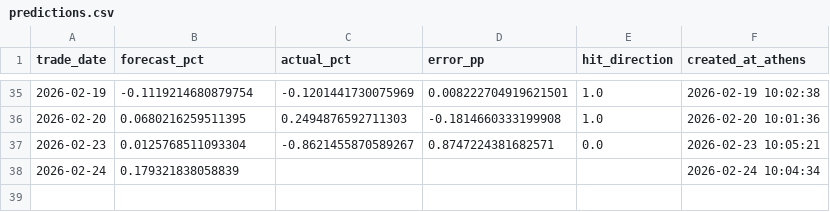
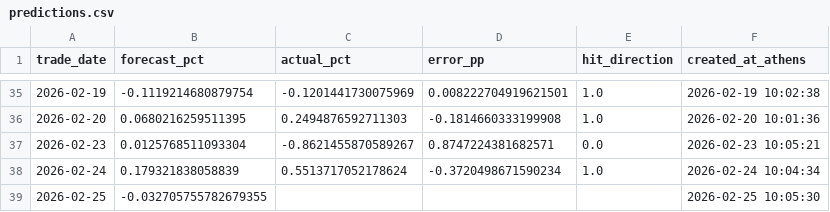
Before and after one commit to vpapats/vuaa-daily-report, a CSV file: predictions.csv, drawn as a sheet; only a part is shown, gaps mark what is left out.

```diff
--- a/predictions.csv
+++ b/predictions.csv
@@ -37,2 +37,3 @@ trade_date,forecast_pct,actual_pct,error_pp,hit_direction,created_at_athens
 2026-02-23,0.0125768511093304,-0.8621455870589267,0.8747224381682571,0.0,2026-02-23 10:05:21
-2026-02-24,0.179321838058839,,,,2026-02-24 10:04:34
+2026-02-24,0.179321838058839,0.5513717052178624,-0.3720498671590234,1.0,2026-02-24 10:04:34
+2026-02-25,-0.032705755782679355,,,,2026-02-25 10:05:30
```
Also changed, not shown: 2 other files.
